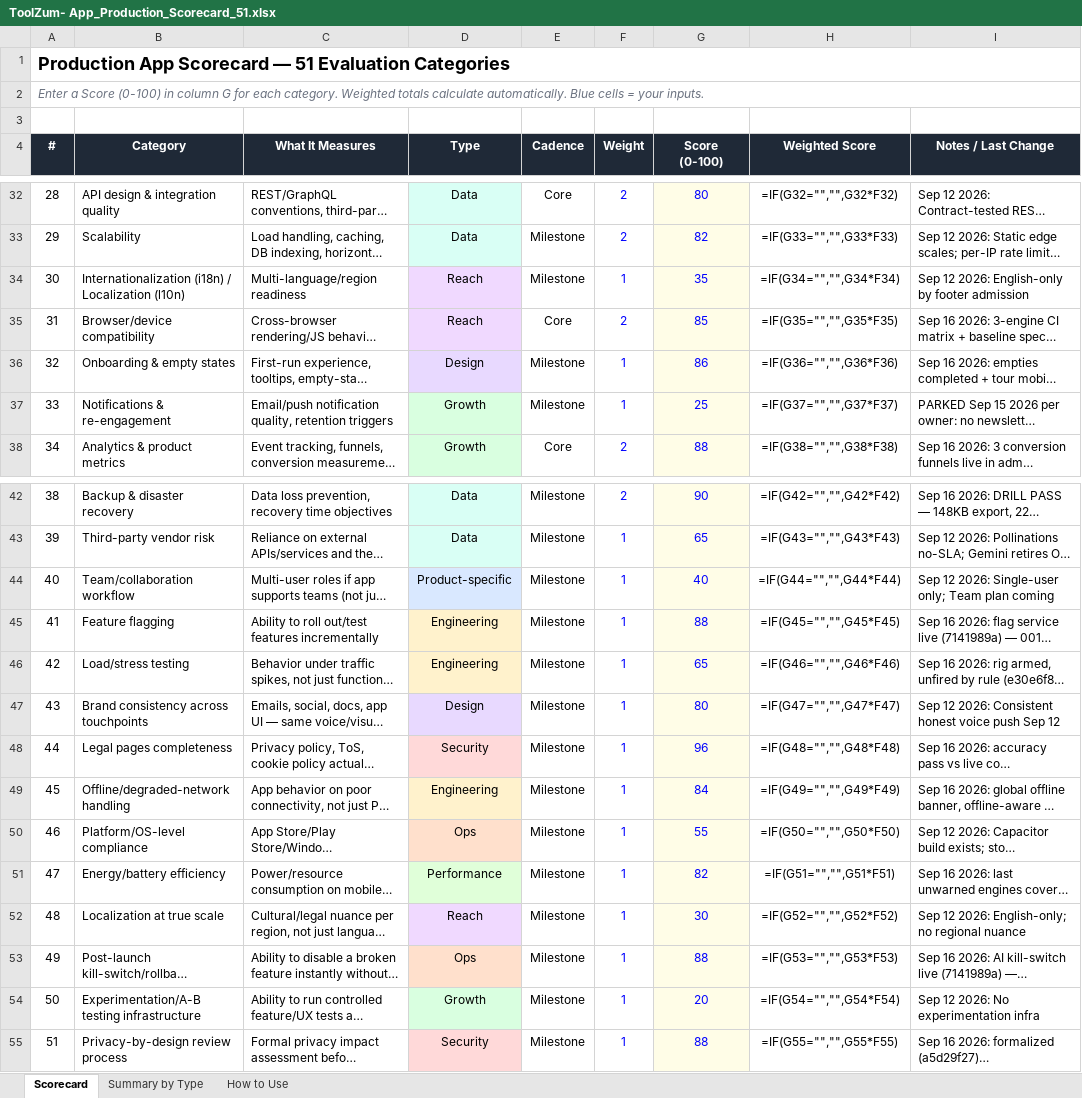
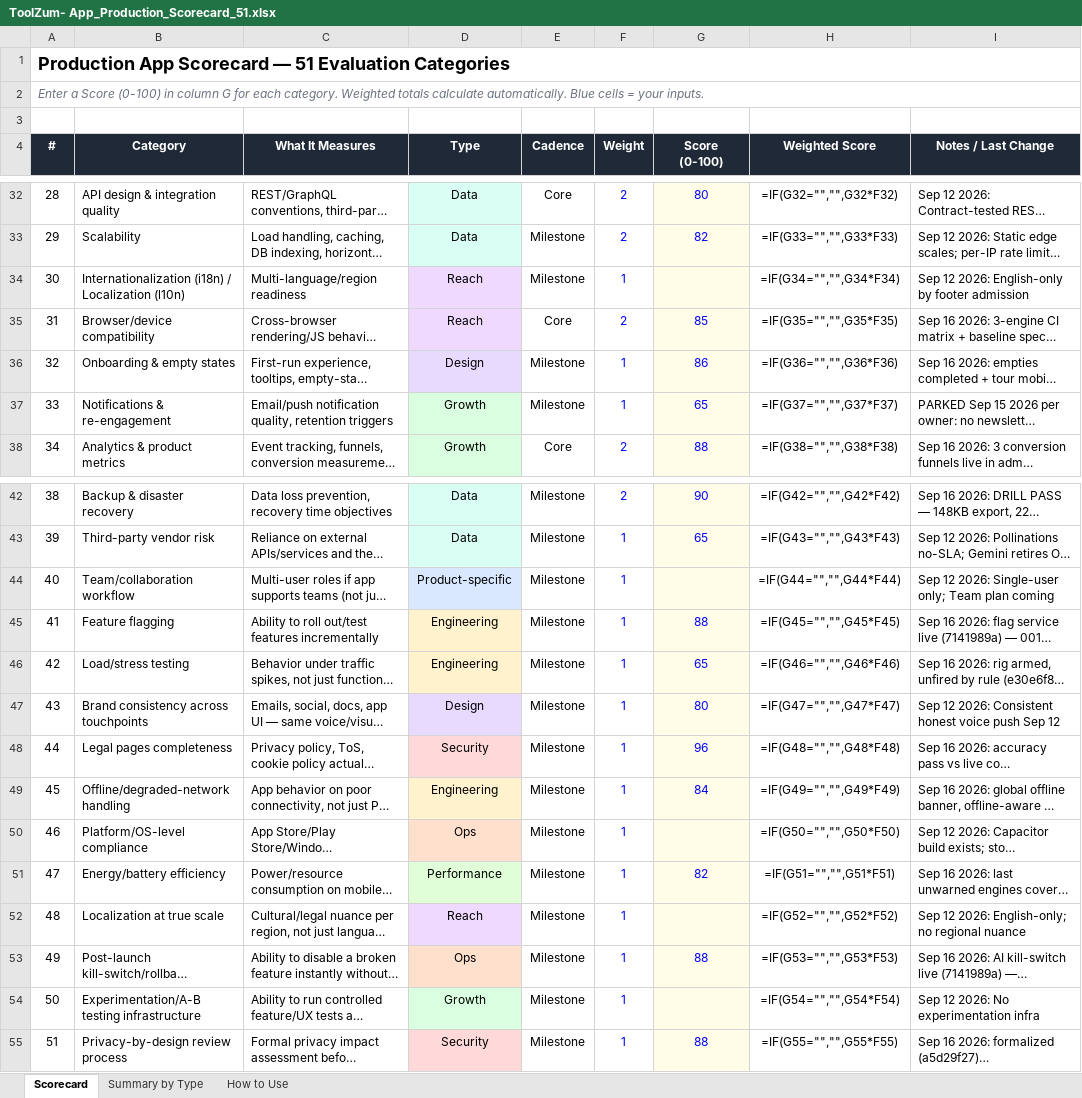
Before and after one commit to kvRathore-star/Toolzum, an Excel workbook: docs/ToolZum- App_Production_Scorecard_51.xlsx, sheet Scorecard, drawn as a sheet; only a part is shown, gaps mark what is left out; long unchanged cells end in …; values as stored, in another font and other column widths than the file's, no borders; formulas without a stored value are shown as written; the diff names each change by its address in the sheet, - before the commit and + after, or states it on an @@ line.

Commit message:
docs: scorecard updates — exclude N/A items (i18n, team, platform, experimentation), #33 to 65

```diff
--- a/docs/ToolZum- App_Production_Scorecard_51.xlsx (sheet Scorecard)
+++ b/docs/ToolZum- App_Production_Scorecard_51.xlsx (sheet Scorecard)
-G34 (Score (0-100)): 35
+G34 (Score (0-100)): (empty)
-G37 (Score (0-100)): 25
+G37 (Score (0-100)): 65
-G44 (Score (0-100)): 40
+G44 (Score (0-100)): (empty)
-G50 (Score (0-100)): 55
+G50 (Score (0-100)): (empty)
-G52 (Score (0-100)): 30
+G52 (Score (0-100)): (empty)
-G54 (Score (0-100)): 20
+G54 (Score (0-100)): (empty)
```
